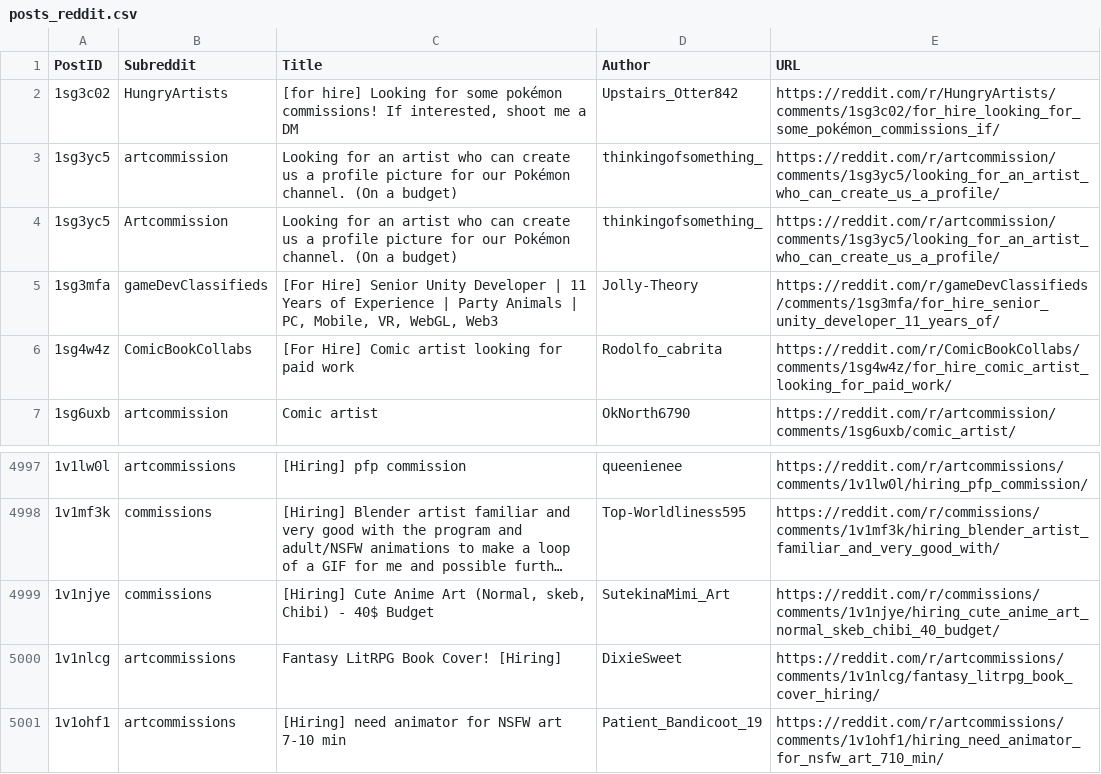
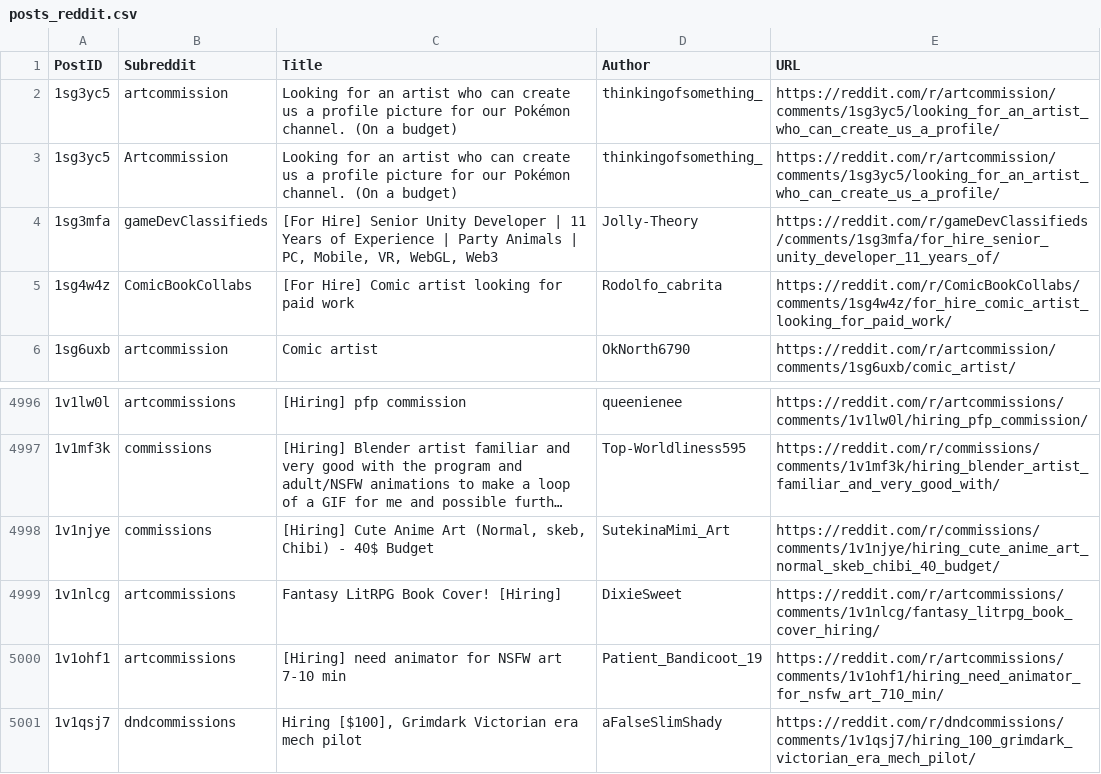
Before and after one commit to Jack0fcodes/redd0tBot, a CSV file: posts_reddit.csv, drawn as a sheet; only a part is shown, gaps mark what is left out; long unchanged cells end in …; removed rows and columns are numbered as before the commit, all else as after; the diff names each change by its address in the sheet, - before the commit and + after, or states it on an @@ line.

```diff
--- a/posts_reddit.csv
+++ b/posts_reddit.csv
-row 2: 1sg3c02 | HungryArtists | [for hire] Looking for some pokémon commissions! If interested, shoot me a DM | Upstairs_Otter842 | https://reddit.com/r/HungryArtists/comments/1sg3c02/for_hire_looking_for_some_pokémon_commissions_if/
+row 5001: 1v1qsj7 | dndcommissions | Hiring [$100], Grimdark Victorian era mech pilot | aFalseSlimShady | https://reddit.com/r/dndcommissions/comments/1v1qsj7/hiring_100_grimdark_victorian_era_mech_pilot/
```
Also changed, not shown: 1 other file.
